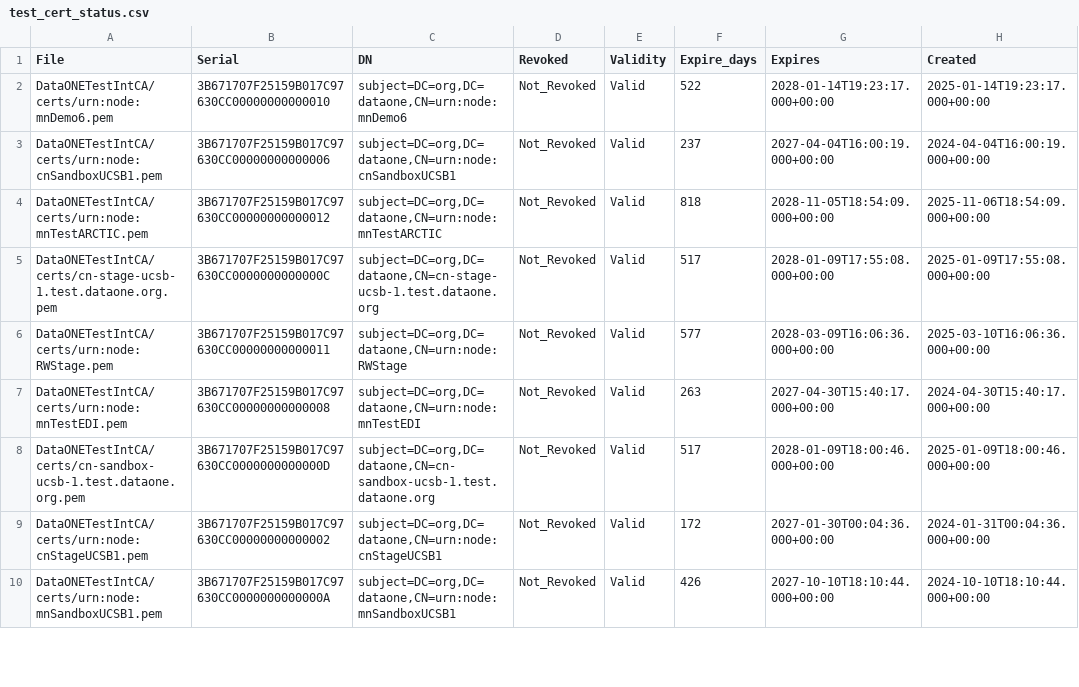
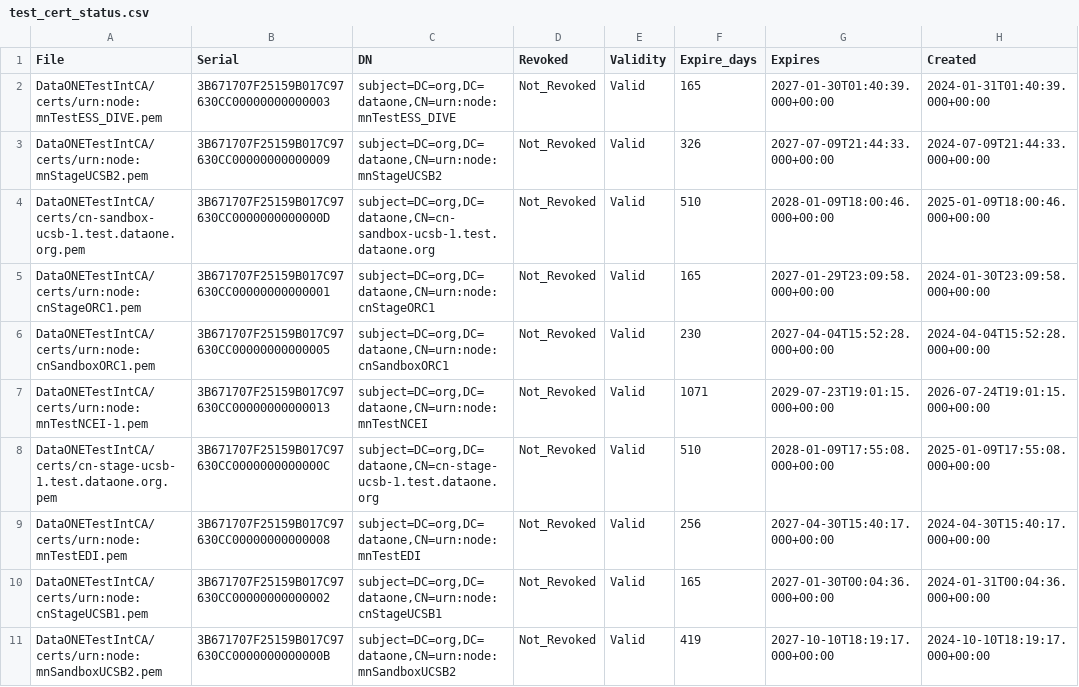
Before and after one commit to DataONEorg/ca, a CSV file: test_cert_status.csv, drawn as a sheet; only a part is shown; the diff covers the shown part only.

```diff
--- a/test_cert_status.csv
+++ b/test_cert_status.csv
@@ -1,10 +1,11 @@
 File,Serial,DN,Revoked,Validity,Expire_days,Expires,Created
-"DataONETestIntCA/certs/urn:node:mnDemo6.pem",3B671707F25159B017C97630CC00000000000010,"subject=DC=org,DC=dataone,CN=urn:node:mnDemo6",Not_Revoked,Valid,522,2028-01-14T19:23:17.000+00:00,2025-01-14T19:23:17.000+00:00
-"DataONETestIntCA/certs/urn:node:cnSandboxUCSB1.pem",3B671707F25159B017C97630CC00000000000006,"subject=DC=org,DC=dataone,CN=urn:node:cnSandboxUCSB1",Not_Revoked,Valid,237,2027-04-04T16:00:19.000+00:00,2024-04-04T16:00:19.000+00:00
-"DataONETestIntCA/certs/urn:node:mnTestARCTIC.pem",3B671707F25159B017C97630CC00000000000012,"subject=DC=org,DC=dataone,CN=urn:node:mnTestARCTIC",Not_Revoked,Valid,818,2028-11-05T18:54:09.000+00:00,2025-11-06T18:54:09.000+00:00
-"DataONETestIntCA/certs/cn-stage-ucsb-1.test.dataone.org.pem",3B671707F25159B017C97630CC0000000000000C,"subject=DC=org,DC=dataone,CN=cn-stage-ucsb-1.test.dataone.org",Not_Revoked,Valid,517,2028-01-09T17:55:08.000+00:00,2025-01-09T17:55:08.000+00:00
-"DataONETestIntCA/certs/urn:node:RWStage.pem",3B671707F25159B017C97630CC00000000000011,"subject=DC=org,DC=dataone,CN=urn:node:RWStage",Not_Revoked,Valid,577,2028-03-09T16:06:36.000+00:00,2025-03-10T16:06:36.000+00:00
-"DataONETestIntCA/certs/urn:node:mnTestEDI.pem",3B671707F25159B017C97630CC00000000000008,"subject=DC=org,DC=dataone,CN=urn:node:mnTestEDI",Not_Revoked,Valid,263,2027-04-30T15:40:17.000+00:00,2024-04-30T15:40:17.000+00:00
-"DataONETestIntCA/certs/cn-sandbox-ucsb-1.test.dataone.org.pem",3B671707F25159B017C97630CC0000000000000D,"subject=DC=org,DC=dataone,CN=cn-sandbox-ucsb-1.test.dataone.org",Not_Revoked,Valid,517,2028-01-09T18:00:46.000+00:00,2025-01-09T18:00:46.000+00:00
-"DataONETestIntCA/certs/urn:node:cnStageUCSB1.pem",3B671707F25159B017C97630CC00000000000002,"subject=DC=org,DC=dataone,CN=urn:node:cnStageUCSB1",Not_Revoked,Valid,172,2027-01-30T00:04:36.000+00:00,2024-01-31T00:04:36.000+00:00
-"DataONETestIntCA/certs/urn:node:mnSandboxUCSB1.pem",3B671707F25159B017C97630CC0000000000000A,"subject=DC=org,DC=dataone,CN=urn:node:mnSandboxUCSB1",Not_Revoked,Valid,426,2027-10-10T18:10:44.000+00:00,2024-10-10T18:10:44.000+00:00
+"DataONETestIntCA/certs/urn:node:mnTestESS_DIVE.pem",3B671707F25159B017C97630CC00000000000003,"subject=DC=org,DC=dataone,CN=urn:node:mnTestESS_DIVE",Not_Revoked,Valid,165,2027-01-30T01:40:39.000+00:00,2024-01-31T01:40:39.000+00:00
+"DataONETestIntCA/certs/urn:node:mnStageUCSB2.pem",3B671707F25159B017C97630CC00000000000009,"subject=DC=org,DC=dataone,CN=urn:node:mnStageUCSB2",Not_Revoked,Valid,326,2027-07-09T21:44:33.000+00:00,2024-07-09T21:44:33.000+00:00
+"DataONETestIntCA/certs/cn-sandbox-ucsb-1.test.dataone.org.pem",3B671707F25159B017C97630CC0000000000000D,"subject=DC=org,DC=dataone,CN=cn-sandbox-ucsb-1.test.dataone.org",Not_Revoked,Valid,510,2028-01-09T18:00:46.000+00:00,2025-01-09T18:00:46.000+00:00
+"DataONETestIntCA/certs/urn:node:cnStageORC1.pem",3B671707F25159B017C97630CC00000000000001,"subject=DC=org,DC=dataone,CN=urn:node:cnStageORC1",Not_Revoked,Valid,165,2027-01-29T23:09:58.000+00:00,2024-01-30T23:09:58.000+00:00
+"DataONETestIntCA/certs/urn:node:cnSandboxORC1.pem",3B671707F25159B017C97630CC00000000000005,"subject=DC=org,DC=dataone,CN=urn:node:cnSandboxORC1",Not_Revoked,Valid,230,2027-04-04T15:52:28.000+00:00,2024-04-04T15:52:28.000+00:00
+"DataONETestIntCA/certs/urn:node:mnTestNCEI-1.pem",3B671707F25159B017C97630CC00000000000013,"subject=DC=org,DC=dataone,CN=urn:node:mnTestNCEI",Not_Revoked,Valid,1071,2029-07-23T19:01:15.000+00:00,2026-07-24T19:01:15.000+00:00
+"DataONETestIntCA/certs/cn-stage-ucsb-1.test.dataone.org.pem",3B671707F25159B017C97630CC0000000000000C,"subject=DC=org,DC=dataone,CN=cn-stage-ucsb-1.test.dataone.org",Not_Revoked,Valid,510,2028-01-09T17:55:08.000+00:00,2025-01-09T17:55:08.000+00:00
+"DataONETestIntCA/certs/urn:node:mnTestEDI.pem",3B671707F25159B017C97630CC00000000000008,"subject=DC=org,DC=dataone,CN=urn:node:mnTestEDI",Not_Revoked,Valid,256,2027-04-30T15:40:17.000+00:00,2024-04-30T15:40:17.000+00:00
+"DataONETestIntCA/certs/urn:node:cnStageUCSB1.pem",3B671707F25159B017C97630CC00000000000002,"subject=DC=org,DC=dataone,CN=urn:node:cnStageUCSB1",Not_Revoked,Valid,165,2027-01-30T00:04:36.000+00:00,2024-01-31T00:04:36.000+00:00
+"DataONETestIntCA/certs/urn:node:mnSandboxUCSB2.pem",3B671707F25159B017C97630CC0000000000000B,"subject=DC=org,DC=dataone,CN=urn:node:mnSandboxUCSB2",Not_Revoked,Valid,419,2027-10-10T18:19:17.000+00:00,2024-10-10T18:19:17.000+00:00
```
Also changed, not shown: 5 added rows, 6 removed rows and 17 edited cells elsewhere in this file, prod_cert_status.csv, 2 other files.
